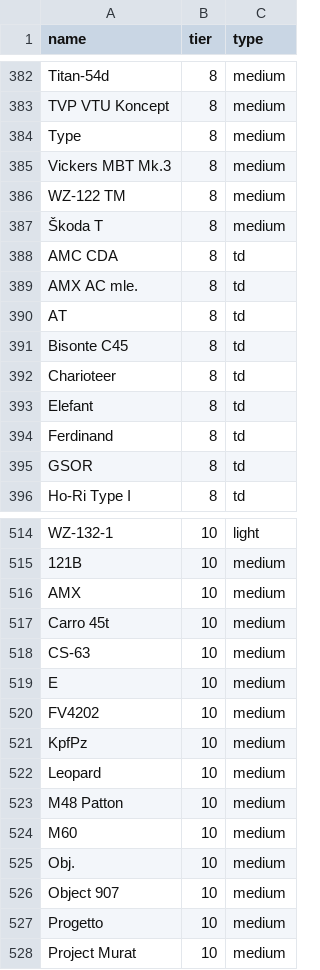
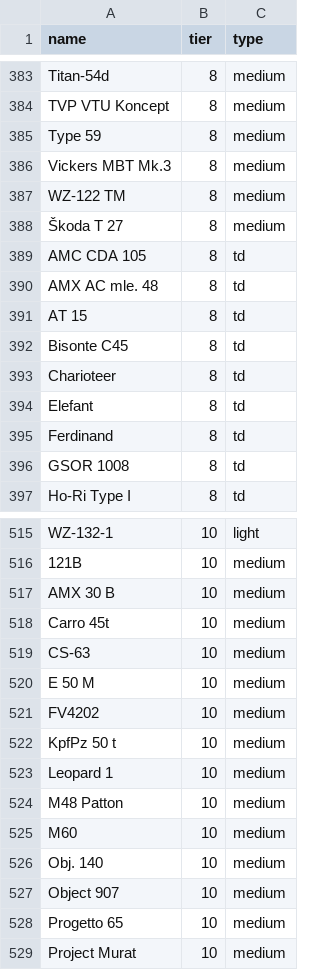
Before and after one commit to masoders/wotb-highscores, a CSV file: tankbot/tanks.csv, drawn as a sheet; only a part is shown, gaps mark what is left out; the diff covers the shown part only.

```diff
--- a/tankbot/tanks.csv
+++ b/tankbot/tanks.csv
@@ -383,9 +384,9 @@ Titan-54d,8,medium
 TVP VTU Koncept,8,medium
-Type,8,medium
+Type 59,8,medium
 Vickers MBT Mk.3,8,medium
 WZ-122 TM,8,medium
-Škoda T,8,medium
-AMC CDA,8,td
-AMX AC mle.,8,td
-AT,8,td
+Škoda T 27,8,medium
+AMC CDA 105,8,td
+AMX AC mle. 48,8,td
+AT 15,8,td
 Bisonte C45,8,td
@@ -394,3 +395,3 @@ Elefant,8,td
 Ferdinand,8,td
-GSOR,8,td
+GSOR 1008,8,td
 Ho-Ri Type I,8,td
@@ -515,14 +516,14 @@ WZ-132-1,10,light
 121B,10,medium
-AMX,10,medium
+AMX 30 B,10,medium
 Carro 45t,10,medium
 CS-63,10,medium
-E,10,medium
+E 50 M,10,medium
 FV4202,10,medium
-KpfPz,10,medium
-Leopard,10,medium
+KpfPz 50 t,10,medium
+Leopard 1,10,medium
 M48 Patton,10,medium
 M60,10,medium
-Obj.,10,medium
+Obj. 140,10,medium
 Object 907,10,medium
-Progetto,10,medium
+Progetto 65,10,medium
 Project Murat,10,medium
```
Also changed, not shown: 4 added rows, 1 removed row and 64 edited cells elsewhere in this file, 6 other files.
